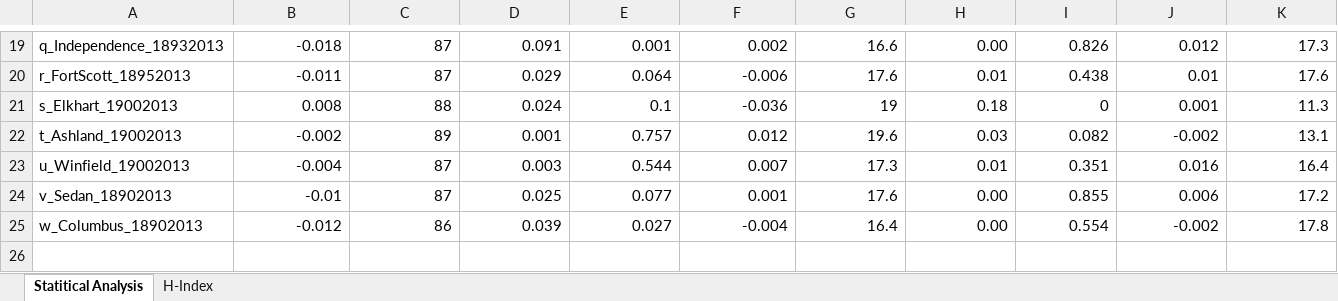
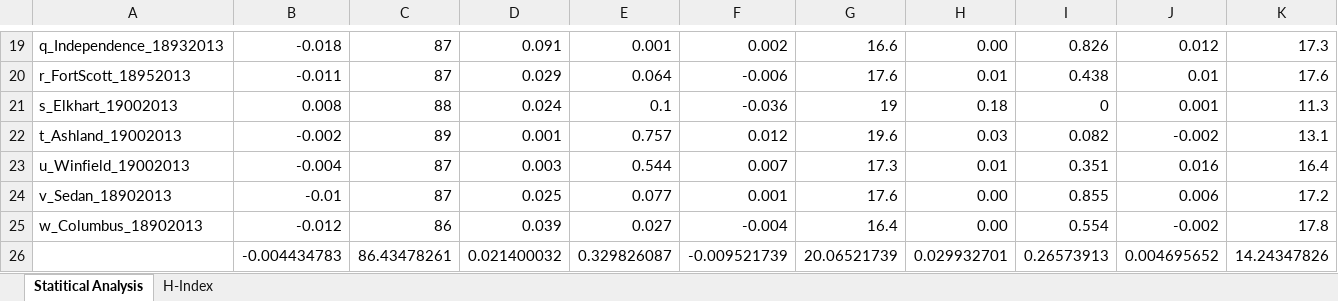
Before and after one commit to CHExtremes/HIndex_Project, an Excel workbook: Outputs/Current Figures/12.6.19_H_C_W_D_index_slopes_avg_r2_pVal_table.xlsx, sheet Statitical Analysis, drawn as a sheet; only a part is shown, gaps mark what is left out; values as stored, in another font and other column widths than the file's, no borders; conditional formats not drawn; rows hold the shown columns only; the diff names each change by its address in the sheet, - before the commit and + after, or states it on an @@ line.

```diff
--- a/Outputs/Current Figures/12.6.19_H_C_W_D_index_slopes_avg_r2_pVal_table.xlsx (sheet Statitical Analysis)
+++ b/Outputs/Current Figures/12.6.19_H_C_W_D_index_slopes_avg_r2_pVal_table.xlsx (sheet Statitical Analysis)
+row 26:  | -0.004434783 | 86.43478261 | 0.021400032 | 0.329826087 | -0.009521739 | 20.06521739 | 0.029932701 | 0.26573913 | 0.004695652 | 14.24347826
```
Also changed, not shown: 4 other files.
